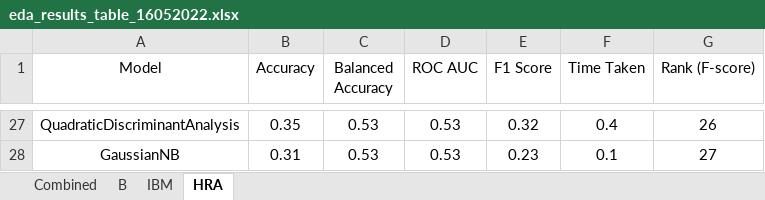
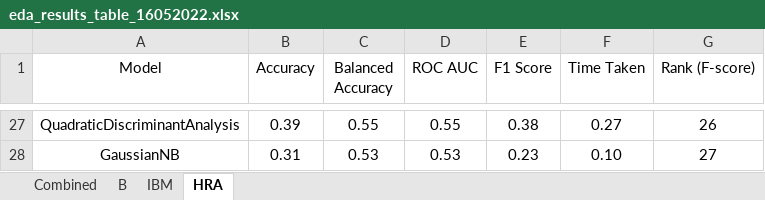
Before and after one commit to balazsgonczy/tiu_dss_msc_thesis, an Excel workbook: eda_results_table_16052022.xlsx, sheet HRA, drawn as a sheet; only a part is shown, gaps mark what is left out; values as stored, in another font and other column widths than the file's, no borders; the diff covers the shown part only; the diff names each change by its address in the sheet, - before the commit and + after, or states it on an @@ line.

```diff
--- a/eda_results_table_16052022.xlsx (sheet HRA)
+++ b/eda_results_table_16052022.xlsx (sheet HRA)
-B27 (Accuracy): 0.35
+B27 (Accuracy): 0.39
-C27 (Balanced Accuracy): 0.53
+C27 (Balanced Accuracy): 0.55
-D27 (ROC AUC): 0.53
+D27 (ROC AUC): 0.55
-E27 (F1 Score): 0.32
+E27 (F1 Score): 0.38
-F27 (Time Taken): 0.4
+F27 (Time Taken): 0.27
-F28 (Time Taken): 0.1
+F28 (Time Taken): 0.10
```
Also changed, not shown: 30 edited cells elsewhere in this sheet, sheet B, sheet IBM, formulas that keep their value, charts or pictures.
